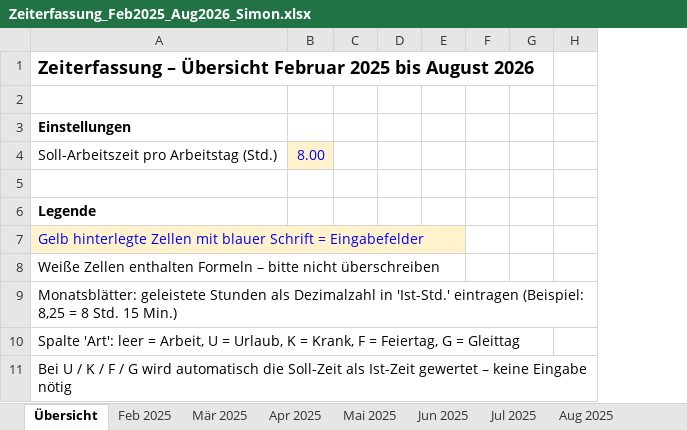
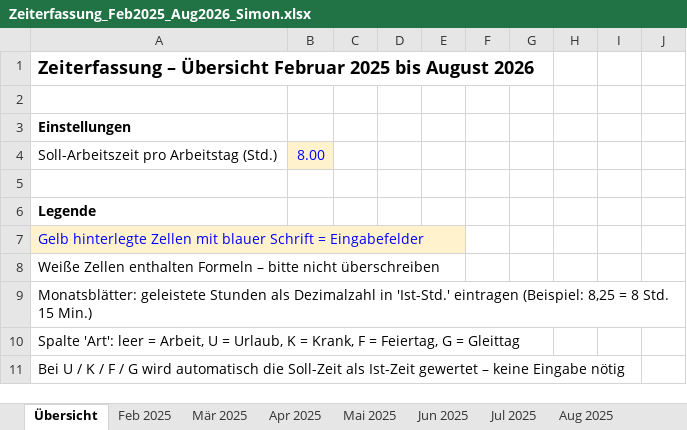
Before and after one commit to SimonBlasen/ScrewDriversMFG, an Excel workbook: Screw Drivers/Endbericht/Unterlagen/Zeiterfassung_Feb2025_Aug2026_Simon.xlsx, sheet Übersicht, drawn as a sheet; only a part is shown; values as stored, in another font and other column widths than the file's, no borders; the diff names each change by its address in the sheet, - before the commit and + after, or states it on an @@ line.

```diff
--- a/Screw Drivers/Endbericht/Unterlagen/Zeiterfassung_Feb2025_Aug2026_Simon.xlsx (sheet Übersicht)
+++ b/Screw Drivers/Endbericht/Unterlagen/Zeiterfassung_Feb2025_Aug2026_Simon.xlsx (sheet Übersicht)
+column I, empty
+column J, empty
```
Also changed, not shown: 2 other files.
